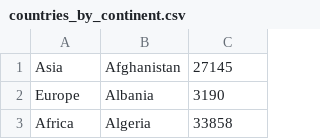
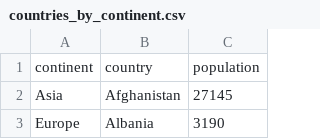
Before and after one commit to annashipman/jstalk-code, a CSV file: countries_by_continent.csv, drawn as a sheet; only a part is shown; the shorter side is filled out with more unchanged rows; the diff names each change by its address in the sheet, - before the commit and + after, or states it on an @@ line.

Commit message:
Add column headers to CSV

```diff
--- a/countries_by_continent.csv
+++ b/countries_by_continent.csv
+row 1: continent | country | population
```
